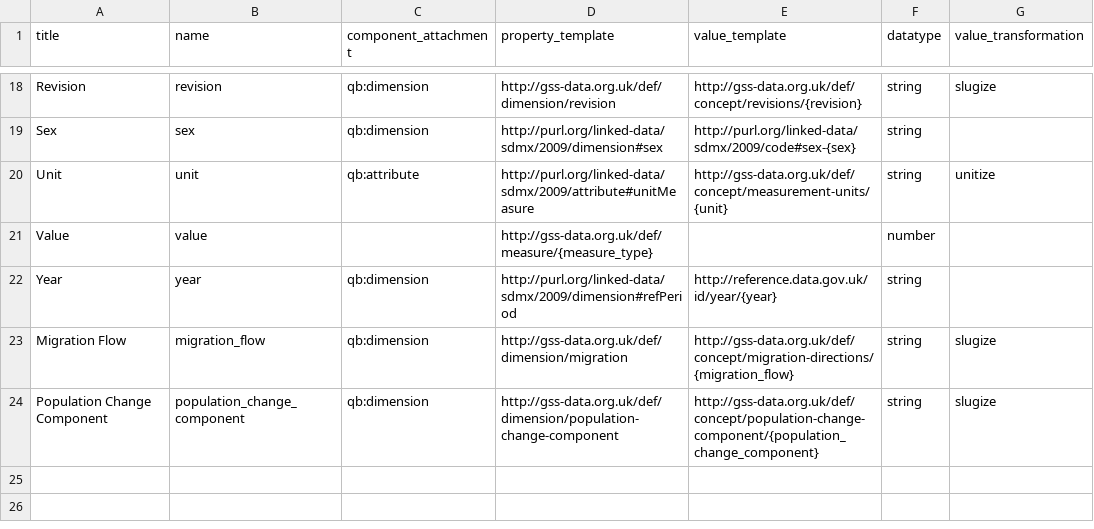
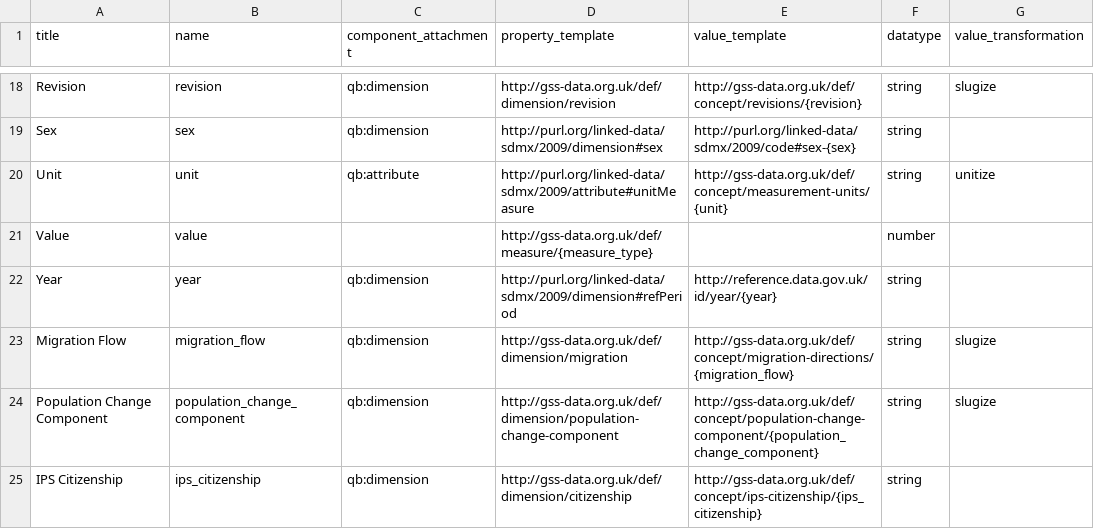
Before and after one commit to GSS-Cogs/ref_migration, a CSV file: columns.csv, drawn as a sheet; only a part is shown, gaps mark what is left out.

```diff
--- a/columns.csv
+++ b/columns.csv
@@ -24 +24,2 @@ Migration Flow,migration_flow,qb:dimension,http://gss-data.org.uk/def/dimension/
 Population Change Component,population_change_component,qb:dimension,http://gss-data.org.uk/def/dimension/population-change-component,http://gss-data.org.uk/def/concept/population-change-component/{population_change_component},string,slugize
+IPS Citizenship,ips_citizenship,qb:dimension,http://gss-data.org.uk/def/dimension/citizenship,http://gss-data.org.uk/def/concept/ips-citizenship/{ips_citizenship},string,
```
Also changed, not shown: codelists.csv, 1 other file.
